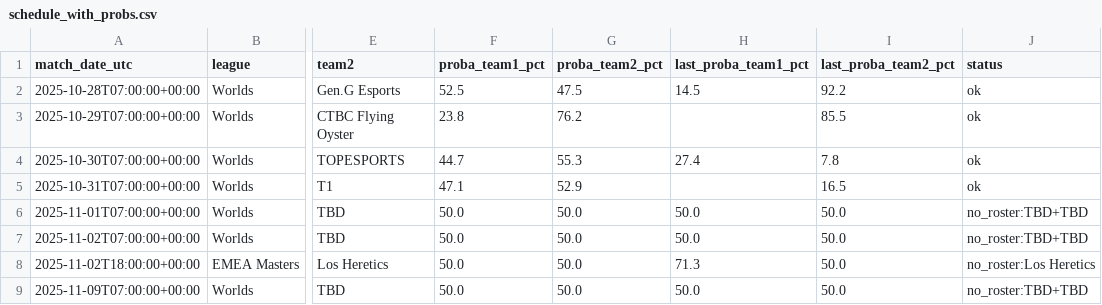
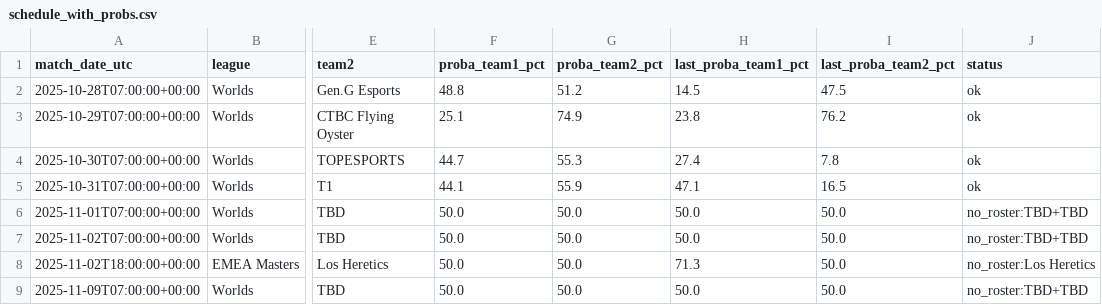
Before and after one commit to franc0510/streamlit-shine-sparkle, a CSV file: Documents/schedule_with_probs.csv, drawn as a sheet; only a part is shown, gaps mark what is left out; the diff names each change by its address in the sheet, - before the commit and + after, or states it on an @@ line.

```diff
--- a/Documents/schedule_with_probs.csv
+++ b/Documents/schedule_with_probs.csv
-F2 (proba_team1_pct): 52.5
+F2 (proba_team1_pct): 48.8
-G2 (proba_team2_pct): 47.5
+G2 (proba_team2_pct): 51.2
-I2 (last_proba_team2_pct): 92.2
+I2 (last_proba_team2_pct): 47.5
-F3 (proba_team1_pct): 23.8
+F3 (proba_team1_pct): 25.1
-G3 (proba_team2_pct): 76.2
+G3 (proba_team2_pct): 74.9
-H3 (last_proba_team1_pct): (empty)
+H3 (last_proba_team1_pct): 23.8
-I3 (last_proba_team2_pct): 85.5
+I3 (last_proba_team2_pct): 76.2
-F5 (proba_team1_pct): 47.1
+F5 (proba_team1_pct): 44.1
-G5 (proba_team2_pct): 52.9
+G5 (proba_team2_pct): 55.9
-H5 (last_proba_team1_pct): (empty)
+H5 (last_proba_team1_pct): 47.1
```
Also changed, not shown: Documents/predictions_history.csv, 1 other file.
